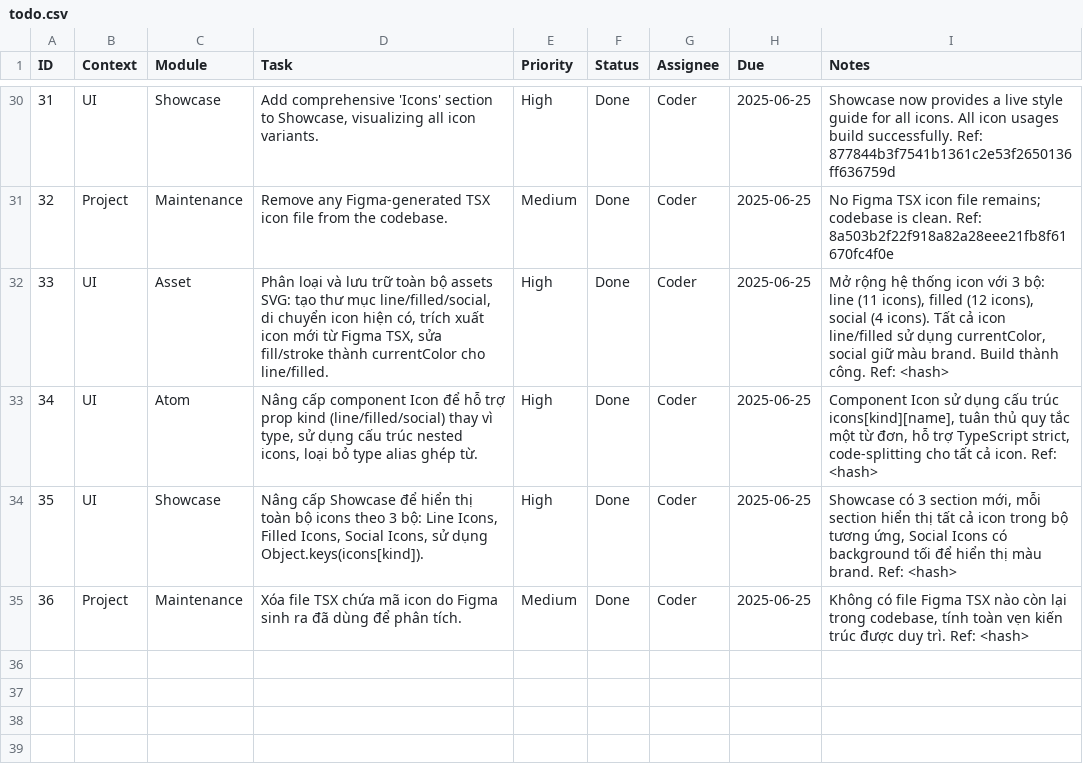
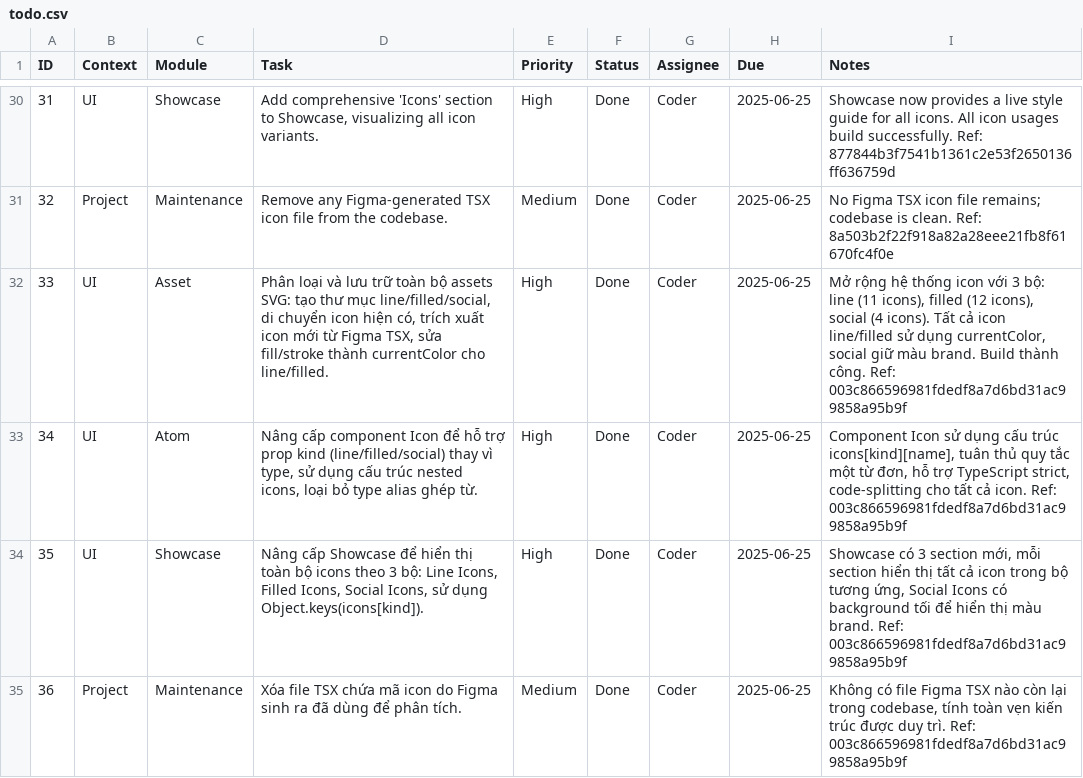
Before and after one commit to hoduyquocbao/languageui, a CSV file: todo.csv, drawn as a sheet; only a part is shown, gaps mark what is left out.

Commit message:
chore(pkbs): update todo, architecture, memories, report with icon system expansion completion [003c866]

```diff
--- a/todo.csv
+++ b/todo.csv
@@ -31,5 +31,5 @@ ID,Context,Module,Task,Priority,Status,Assignee,Due,Notes
 32,Project,Maintenance,"Remove any Figma-generated TSX icon file from the codebase.",Medium,Done,Coder,2025-06-25,"No Figma TSX icon file remains; codebase is clean. Ref: 8a503b2f22f918a82a28eee21fb8f61670fc4f0e"
-33,UI,Asset,"Phân loại và lưu trữ toàn bộ assets SVG: tạo thư mục line/filled/social, di chuyển icon hiện có, trích xuất icon mới từ Figma TSX, sửa fill/stroke thành currentColor cho line/filled.",High,Done,Coder,2025-06-25,"Mở rộng hệ thống icon với 3 bộ: line (11 icons), filled (12 icons), social (4 icons). Tất cả icon line/filled sử dụng currentColor, social giữ màu brand. Build thành công. Ref: <hash>"
-34,UI,Atom,"Nâng cấp component Icon để hỗ trợ prop kind (line/filled/social) thay vì type, sử dụng cấu trúc nested icons, loại bỏ type alias ghép từ.",High,Done,Coder,2025-06-25,"Component Icon sử dụng cấu trúc icons[kind][name], tuân thủ quy tắc một từ đơn, hỗ trợ TypeScript strict, code-splitting cho tất cả icon. Ref: <hash>"
-35,UI,Showcase,"Nâng cấp Showcase để hiển thị toàn bộ icons theo 3 bộ: Line Icons, Filled Icons, Social Icons, sử dụng Object.keys(icons[kind]).",High,Done,Coder,2025-06-25,"Showcase có 3 section mới, mỗi section hiển thị tất cả icon trong bộ tương ứng, Social Icons có background tối để hiển thị màu brand. Ref: <hash>"
-36,Project,Maintenance,"Xóa file TSX chứa mã icon do Figma sinh ra đã dùng để phân tích.",Medium,Done,Coder,2025-06-25,"Không có file Figma TSX nào còn lại trong codebase, tính toàn vẹn kiến trúc được duy trì. Ref: <hash>"
+33,UI,Asset,"Phân loại và lưu trữ toàn bộ assets SVG: tạo thư mục line/filled/social, di chuyển icon hiện có, trích xuất icon mới từ Figma TSX, sửa fill/stroke thành currentColor cho line/filled.",High,Done,Coder,2025-06-25,"Mở rộng hệ thống icon với 3 bộ: line (11 icons), filled (12 icons), social (4 icons). Tất cả icon line/filled sử dụng currentColor, social giữ màu brand. Build thành công. Ref: 003c866596981fdedf8a7d6bd31ac99858a95b9f"
+34,UI,Atom,"Nâng cấp component Icon để hỗ trợ prop kind (line/filled/social) thay vì type, sử dụng cấu trúc nested icons, loại bỏ type alias ghép từ.",High,Done,Coder,2025-06-25,"Component Icon sử dụng cấu trúc icons[kind][name], tuân thủ quy tắc một từ đơn, hỗ trợ TypeScript strict, code-splitting cho tất cả icon. Ref: 003c866596981fdedf8a7d6bd31ac99858a95b9f"
+35,UI,Showcase,"Nâng cấp Showcase để hiển thị toàn bộ icons theo 3 bộ: Line Icons, Filled Icons, Social Icons, sử dụng Object.keys(icons[kind]).",High,Done,Coder,2025-06-25,"Showcase có 3 section mới, mỗi section hiển thị tất cả icon trong bộ tương ứng, Social Icons có background tối để hiển thị màu brand. Ref: 003c866596981fdedf8a7d6bd31ac99858a95b9f"
+36,Project,Maintenance,"Xóa file TSX chứa mã icon do Figma sinh ra đã dùng để phân tích.",Medium,Done,Coder,2025-06-25,"Không có file Figma TSX nào còn lại trong codebase, tính toàn vẹn kiến trúc được duy trì. Ref: 003c866596981fdedf8a7d6bd31ac99858a95b9f"
```
Also changed, not shown: architecture.csv, memories.csv, 1 other file.
